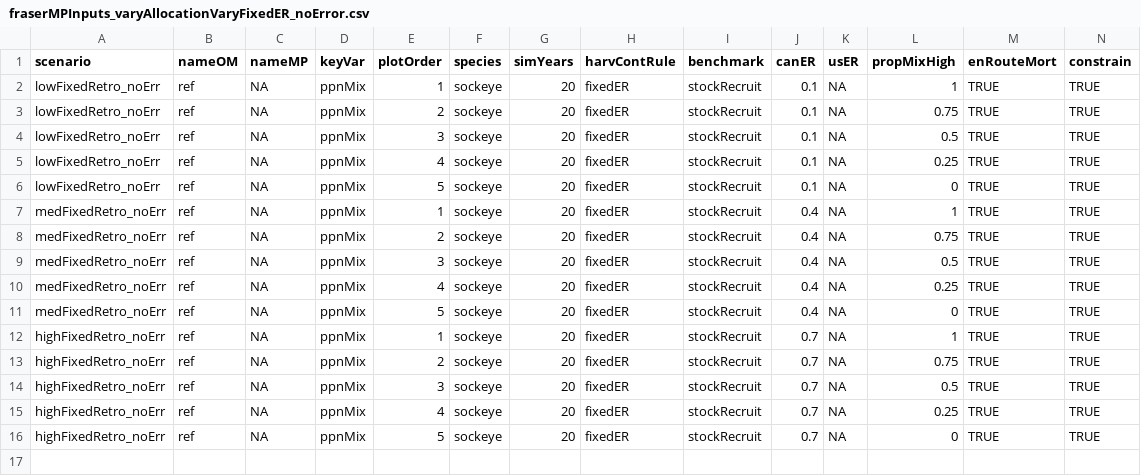
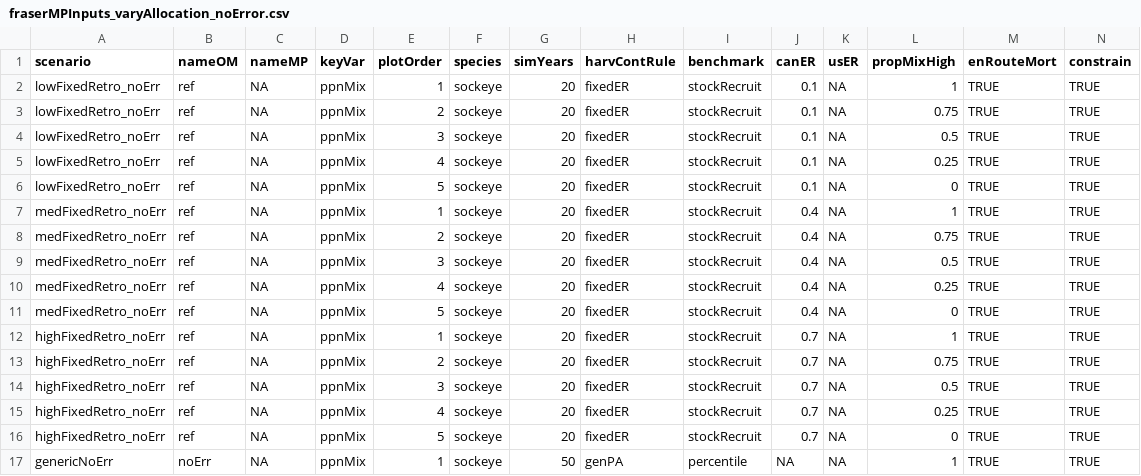
Before and after one commit to Pacific-salmon-assess/samSim, a CSV file: data/manProcScenarios/fraserMPInputs_varyAllocation_noError.csv (was data/manProcScenarios/fraserMPInputs_varyAllocationVaryFixedER_noError.csv), drawn as a sheet; only a part is shown; rows hold the shown columns only; the diff names each change by its address in the sheet, - before the commit and + after, or states it on an @@ line.

```diff
--- a/data/manProcScenarios/fraserMPInputs_varyAllocationVaryFixedER_noError.csv
+++ b/data/manProcScenarios/fraserMPInputs_varyAllocation_noError.csv
+row 17: genericNoErr | noErr | NA | ppnMix | 1 | sockeye | 50 | genPA | percentile | NA | NA | 1 | TRUE | TRUE
```
Also changed, not shown: 2 other files.
